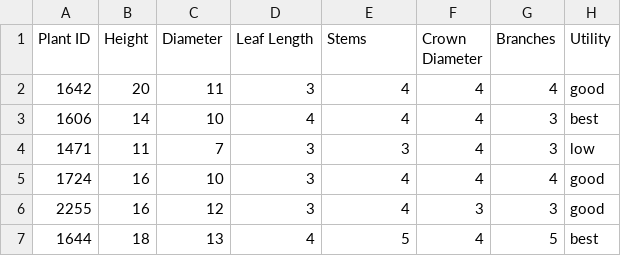
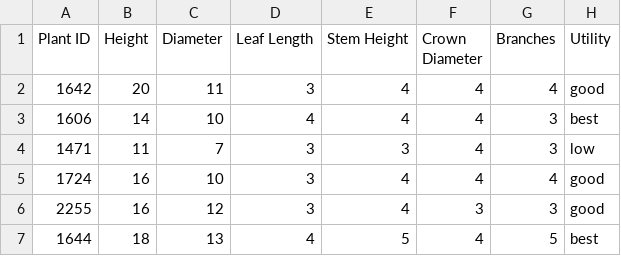
Before and after one commit to lemferrari/Classwork, a CSV file: CannaFarmsPlantMeasurements.csv, drawn as a sheet; only a part is shown.

Commit message:
Update CannaFarmsPlantMeasurements.csv

```diff
--- a/CannaFarmsPlantMeasurements.csv
+++ b/CannaFarmsPlantMeasurements.csv
@@ -1,2 +1,2 @@
-Plant ID,Height,Diameter,Leaf Length,Stems,Crown Diameter,Branches,Utility
+Plant ID,Height,Diameter,Leaf Length,Stem Height,Crown Diameter,Branches,Utility
 1642,20,11,3,4,4,4,good
```
